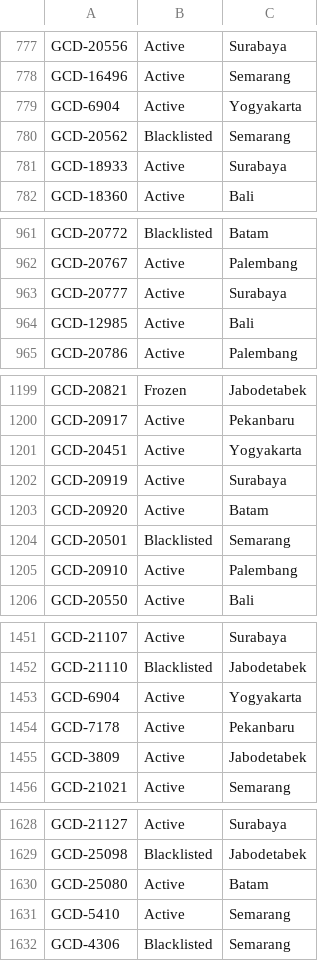
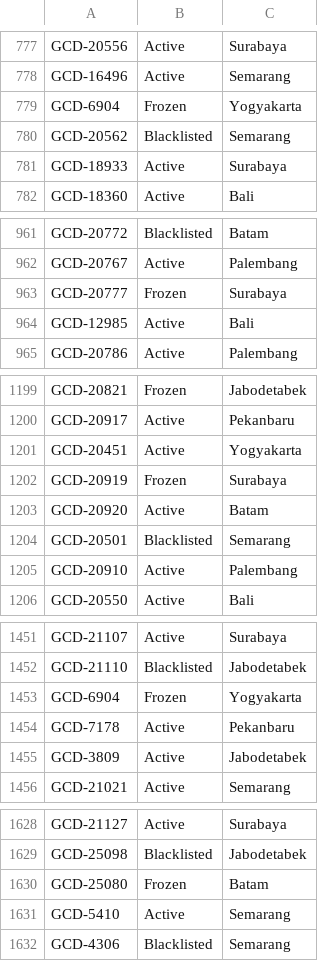
Before and after one commit to christopheryo-max/ens, a CSV file: data-E&S/dealer-master.csv, drawn as a sheet; only a part is shown, gaps mark what is left out; the diff covers the shown part only.

Commit message:
Auto-export: Dealer Master — 2026-06-26T01:43:04.216Z

```diff
--- a/data-E&S/dealer-master.csv
+++ b/data-E&S/dealer-master.csv
@@ -778,3 +778,3 @@ GCD-20556,Active,Surabaya
 GCD-16496,Active,Semarang
-GCD-6904,Active,Yogyakarta
+GCD-6904,Frozen,Yogyakarta
 GCD-20562,Blacklisted,Semarang
@@ -962,3 +962,3 @@ GCD-20772,Blacklisted,Batam
 GCD-20767,Active,Palembang
-GCD-20777,Active,Surabaya
+GCD-20777,Frozen,Surabaya
 GCD-12985,Active,Bali
@@ -1201,3 +1201,3 @@ GCD-20917,Active,Pekanbaru
 GCD-20451,Active,Yogyakarta
-GCD-20919,Active,Surabaya
+GCD-20919,Frozen,Surabaya
 GCD-20920,Active,Batam
@@ -1452,3 +1452,3 @@ GCD-21107,Active,Surabaya
 GCD-21110,Blacklisted,Jabodetabek
-GCD-6904,Active,Yogyakarta
+GCD-6904,Frozen,Yogyakarta
 GCD-7178,Active,Pekanbaru
@@ -1629,3 +1629,3 @@ GCD-21127,Active,Surabaya
 GCD-25098,Blacklisted,Jabodetabek
-GCD-25080,Active,Batam
+GCD-25080,Frozen,Batam
 GCD-5410,Active,Semarang
```
Also changed, not shown: 8 edited cells elsewhere in this file.
